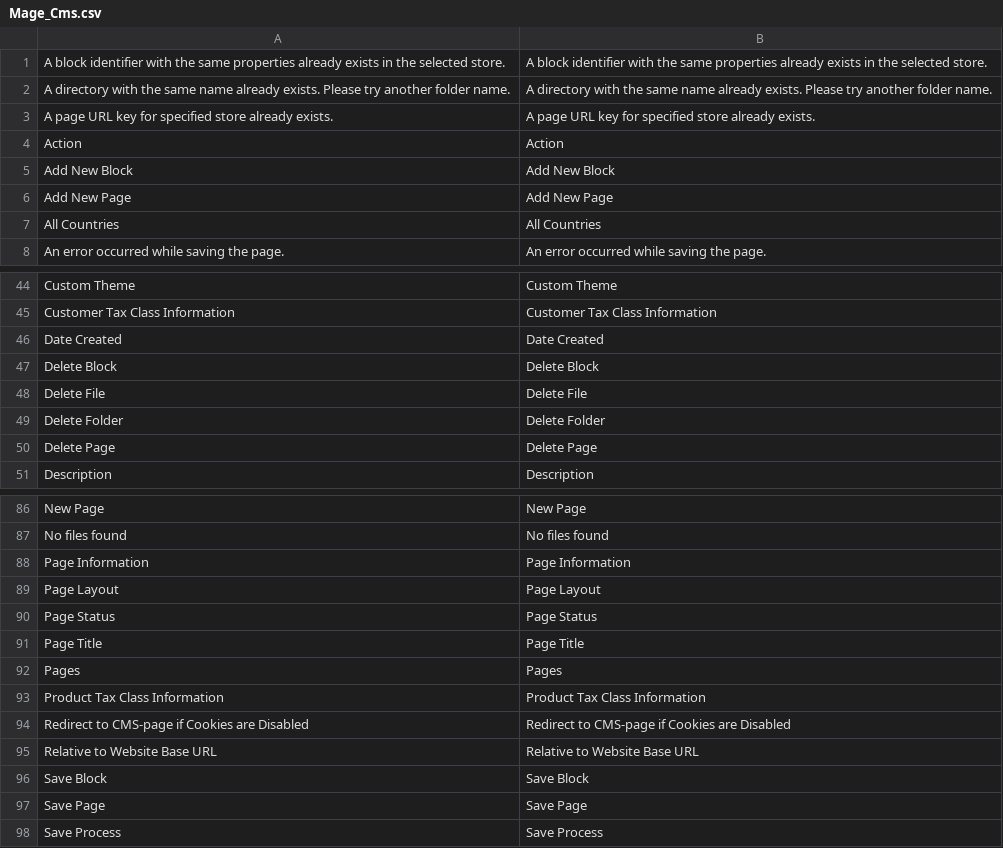
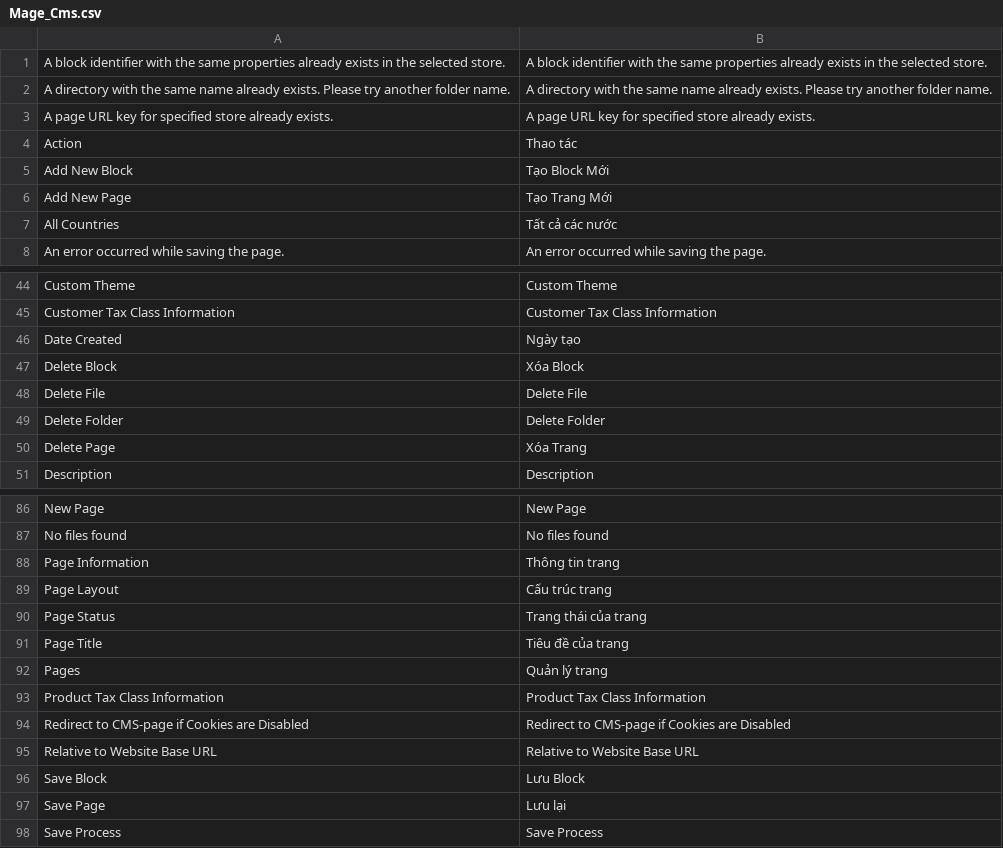
Before and after one commit to ducthang310/magento, a CSV file: app/locale/vi_VN/Mage_Cms.csv, drawn as a sheet; only a part is shown, gaps mark what is left out; the diff covers the shown part only.

```diff
--- a/app/locale/vi_VN/Mage_Cms.csv
+++ b/app/locale/vi_VN/Mage_Cms.csv
@@ -3,6 +3,6 @@
 "A page URL key for specified store already exists.","A page URL key for specified store already exists."
-"Action","Action"
-"Add New Block","Add New Block"
-"Add New Page","Add New Page"
-"All Countries","All Countries"
+"Action","Thao tác"
+"Add New Block","Tạo Block Mới"
+"Add New Page","Tạo Trang Mới"
+"All Countries","Tất cả các nước"
 "An error occurred while saving the page.","An error occurred while saving the page."
@@ -45,7 +45,7 @@
 "Customer Tax Class Information","Customer Tax Class Information"
-"Date Created","Date Created"
-"Delete Block","Delete Block"
+"Date Created","Ngày tạo"
+"Delete Block","Xóa Block"
 "Delete File","Delete File"
 "Delete Folder","Delete Folder"
-"Delete Page","Delete Page"
+"Delete Page","Xóa Trang"
 "Description","Description"
@@ -87,7 +87,7 @@
 "No files found","No files found"
-"Page Information","Page Information"
-"Page Layout","Page Layout"
-"Page Status","Page Status"
-"Page Title","Page Title"
-"Pages","Pages"
+"Page Information","Thông tin trang"
+"Page Layout","Cấu trúc trang"
+"Page Status","Trang thái của trang"
+"Page Title","Tiêu đề của trang"
+"Pages","Quản lý trang"
 "Product Tax Class Information","Product Tax Class Information"
@@ -95,4 +95,4 @@
 "Relative to Website Base URL","Relative to Website Base URL"
-"Save Block","Save Block"
-"Save Page","Save Page"
+"Save Block","Lưu Block"
+"Save Page","Lưu lại"
 "Save Process","Save Process"
```
Also changed, not shown: 10 edited cells elsewhere in this file, app/locale/vi_VN/Mage_Adminhtml.csv, app/locale/vi_VN/Mage_Customer.csv, 10 other files.
